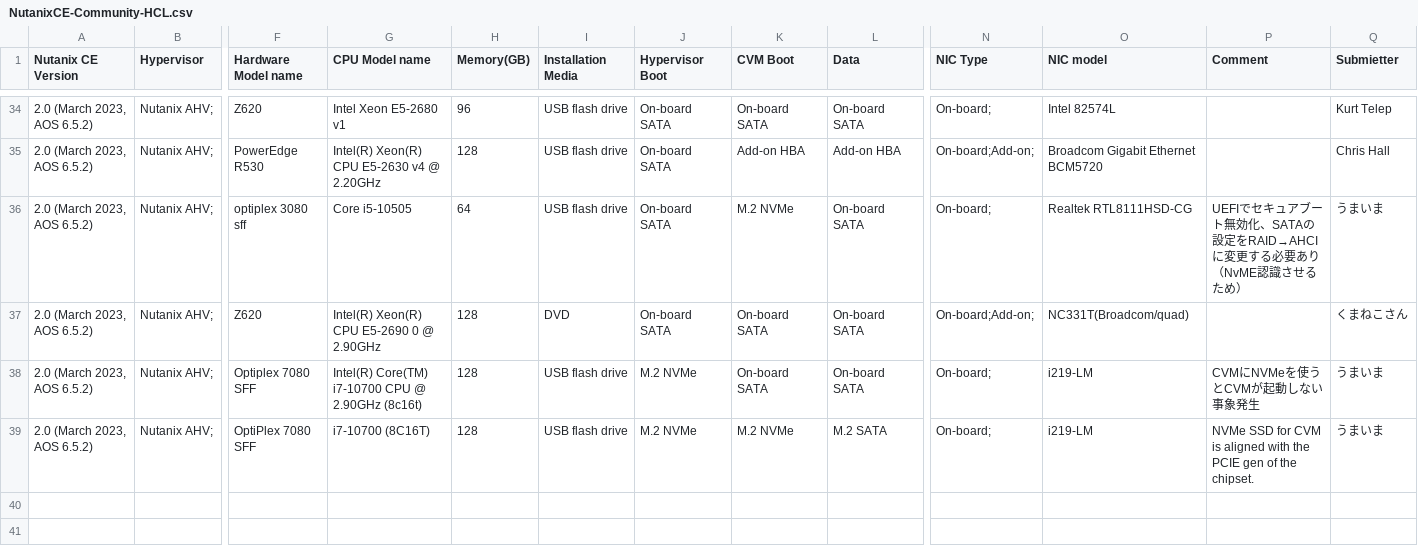
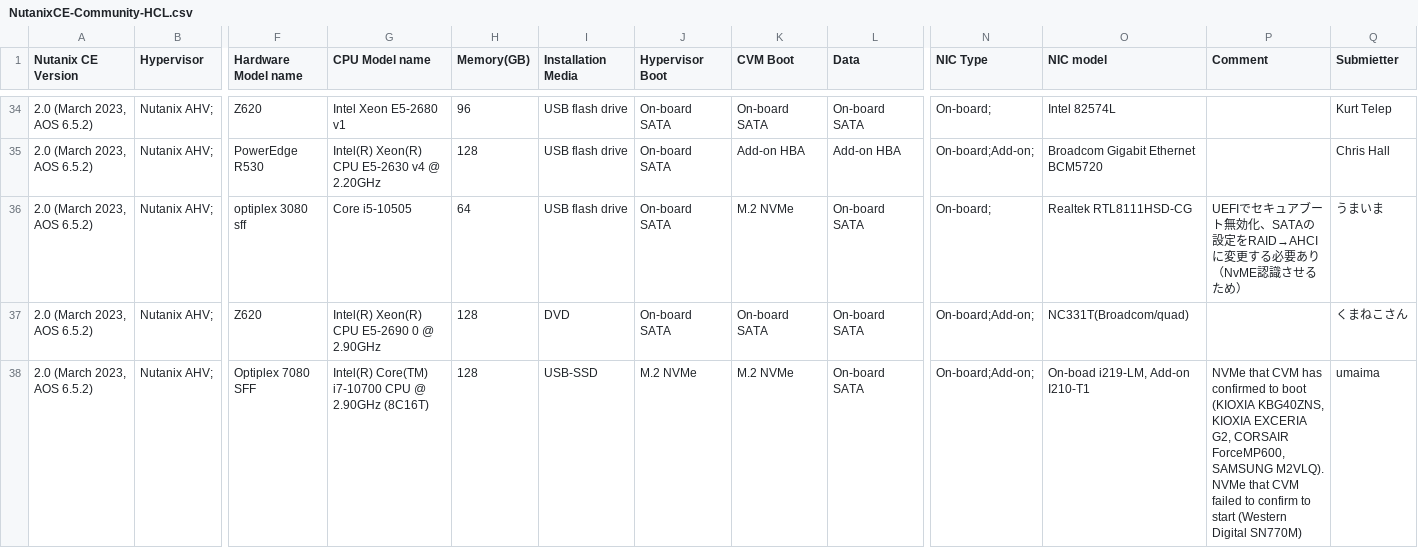
Before and after one commit to smzksts/NutanixCE-Community-HCL, a CSV file: NutanixCE-Community-HCL.csv, drawn as a sheet; only a part is shown, gaps mark what is left out; rows hold the shown columns only; the diff names each change by its address in the sheet, - before the commit and + after, or states it on an @@ line.

Commit message:
Update NutanixCE-Community-HCL.csv
Removing line 38-39, and add a new line.

```diff
--- a/NutanixCE-Community-HCL.csv
+++ b/NutanixCE-Community-HCL.csv
-G38 (CPU Model name): …@ 2.90GHz (8c16t)
+G38 (CPU Model name): …@ 2.90GHz (8C16T)
-I38 (Installation Media): USB flash drive
+I38 (Installation Media): USB-SSD
-K38 (CVM Boot): On-board SATA
+K38 (CVM Boot): M.2 NVMe
-N38 (NIC Type): On-board;
+N38 (NIC Type): On-board;Add-on;
-O38 (NIC model): i219-LM
+O38 (NIC model): On-boad i219-LM, Add-on I210-T1
-P38 (Comment): CVMにNVMeを使うとCVMが起動しない事象発生
+P38 (Comment): NVMe that CVM has confirmed to boot (KIOXIA KBG40ZNS, KIOXIA EXCERIA G2, CORSAIR ForceMP600, SAMSUNG M2VLQ). NVMe that CVM failed to confirm to start (Western Digital SN770M)
-Q38 (Submietter): うまいま
+Q38 (Submietter): umaima
-row 39: 2.0 (March 2023, AOS 6.5.2) | Nutanix AHV; | OptiPlex 7080 SFF | i7-10700 (8C16T) | 128 | USB flash drive | M.2 NVMe | M.2 NVMe | M.2 SATA | On-board; | i219-LM | NVMe SSD for CVM is aligned with the PCIE gen of the chipset. | うまいま
```
